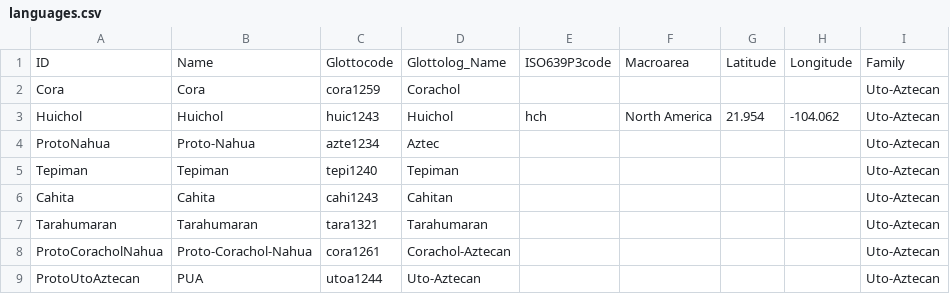
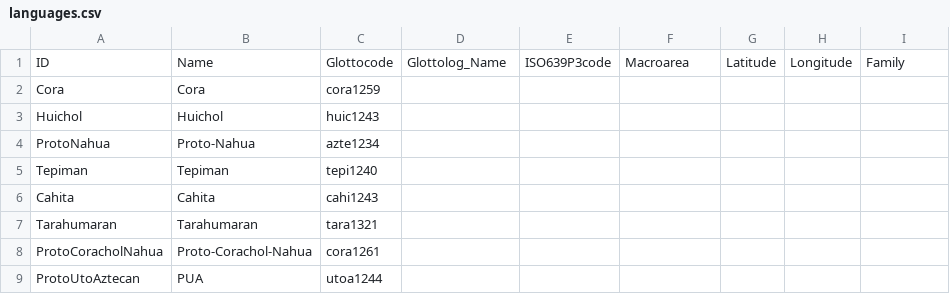
Before and after one commit to lexibank/pharaocoracholaztecan, a CSV file: cldf/languages.csv, drawn as a sheet.

```diff
--- a/cldf/languages.csv
+++ b/cldf/languages.csv
@@ -1,9 +1,9 @@
 ID,Name,Glottocode,Glottolog_Name,ISO639P3code,Macroarea,Latitude,Longitude,Family
-Cora,Cora,cora1259,Corachol,,,,,Uto-Aztecan
-Huichol,Huichol,huic1243,Huichol,hch,North America,21.954,-104.062,Uto-Aztecan
-ProtoNahua,Proto-Nahua,azte1234,Aztec,,,,,Uto-Aztecan
-Tepiman,Tepiman,tepi1240,Tepiman,,,,,Uto-Aztecan
-Cahita,Cahita,cahi1243,Cahitan,,,,,Uto-Aztecan
-Tarahumaran,Tarahumaran,tara1321,Tarahumaran,,,,,Uto-Aztecan
-ProtoCoracholNahua,Proto-Corachol-Nahua,cora1261,Corachol-Aztecan,,,,,Uto-Aztecan
-ProtoUtoAztecan,PUA,utoa1244,Uto-Aztecan,,,,,Uto-Aztecan
+Cora,Cora,cora1259,,,,,,
+Huichol,Huichol,huic1243,,,,,,
+ProtoNahua,Proto-Nahua,azte1234,,,,,,
+Tepiman,Tepiman,tepi1240,,,,,,
+Cahita,Cahita,cahi1243,,,,,,
+Tarahumaran,Tarahumaran,tara1321,,,,,,
+ProtoCoracholNahua,Proto-Corachol-Nahua,cora1261,,,,,,
+ProtoUtoAztecan,PUA,utoa1244,,,,,,
```
Also changed, not shown: cldf/cognates.csv, cldf/forms.csv, 4 other files.
